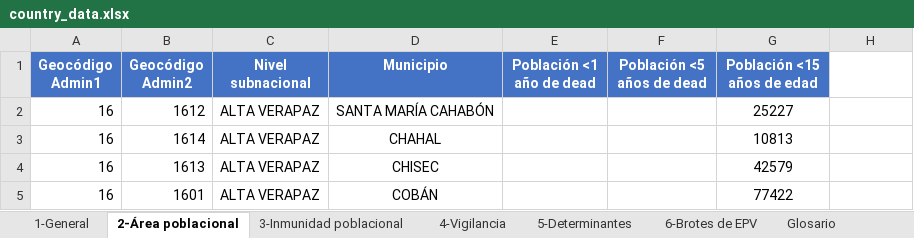
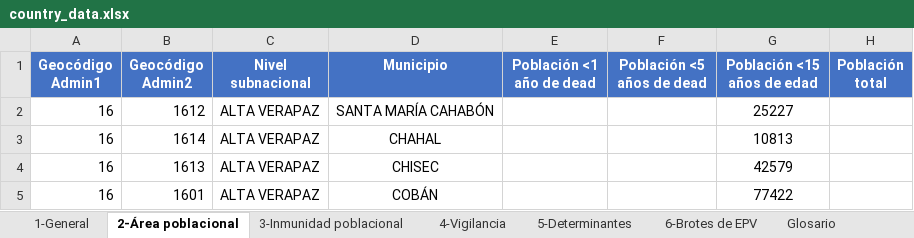
Before and after one commit to Oliversinn/polio-risk, an Excel workbook: src/Data/country_data.xlsx, sheet 2-Área poblacional, drawn as a sheet; only a part is shown; values as stored, in another font and other column widths than the file's, no borders; the diff names each change by its address in the sheet, - before the commit and + after, or states it on an @@ line.

Commit message:
feat: added total POB

```diff
--- a/src/Data/country_data.xlsx (sheet 2-Área poblacional)
+++ b/src/Data/country_data.xlsx (sheet 2-Área poblacional)
-H1: (empty)
+H1: Población total
-H1 fill: none
+H1 fill: #4472C4
```
Also changed, not shown: 2 other files.
